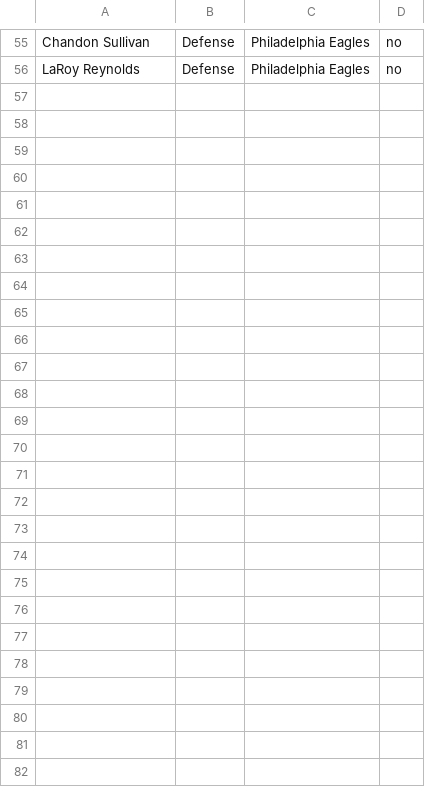
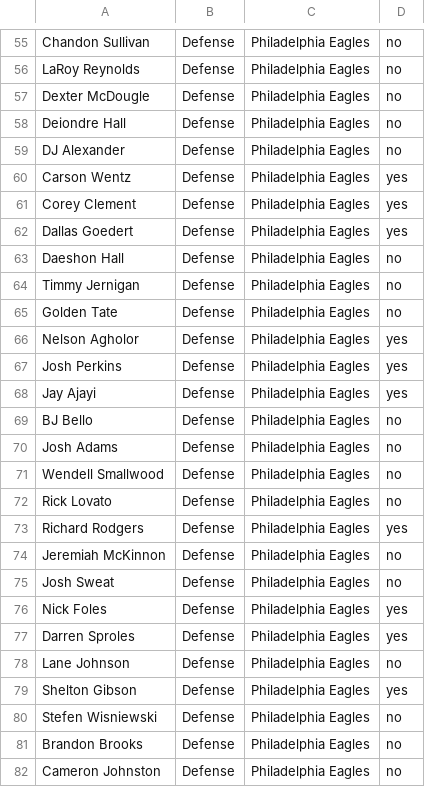
Before and after one commit to coderguy1777/OpenFootball, a CSV file: Data/NFCDB/NFCEastDB/PhildelphiaEaglesDB.csv, drawn as a sheet; only a part is shown, gaps mark what is left out; the diff names each change by its address in the sheet, - before the commit and + after, or states it on an @@ line.

Commit message:
Add files via upload

```diff
--- a/Data/NFCDB/NFCEastDB/PhildelphiaEaglesDB.csv
+++ b/Data/NFCDB/NFCEastDB/PhildelphiaEaglesDB.csv
+row 57: Dexter McDougle | Defense | Philadelphia Eagles | no
+row 58: Deiondre Hall | Defense | Philadelphia Eagles | no
+row 59: DJ Alexander | Defense | Philadelphia Eagles | no
+row 60: Carson Wentz | Defense | Philadelphia Eagles | yes
+row 61: Corey Clement | Defense | Philadelphia Eagles | yes
+row 62: Dallas Goedert | Defense | Philadelphia Eagles | yes
+row 63: Daeshon Hall | Defense | Philadelphia Eagles | no
+row 64: Timmy Jernigan | Defense | Philadelphia Eagles | no
+row 65: Golden Tate | Defense | Philadelphia Eagles | no
+row 66: Nelson Agholor | Defense | Philadelphia Eagles | yes
+row 67: Josh Perkins | Defense | Philadelphia Eagles | yes
+row 68: Jay Ajayi | Defense | Philadelphia Eagles | yes
+row 69: BJ Bello | Defense | Philadelphia Eagles | no
+row 70: Josh Adams | Defense | Philadelphia Eagles | no
+row 71: Wendell Smallwood | Defense | Philadelphia Eagles | no
+row 72: Rick Lovato | Defense | Philadelphia Eagles | no
+row 73: Richard Rodgers | Defense | Philadelphia Eagles | yes
+row 74: Jeremiah McKinnon | Defense | Philadelphia Eagles | no
+row 75: Josh Sweat | Defense | Philadelphia Eagles | no
+row 76: Nick Foles | Defense | Philadelphia Eagles | yes
+row 77: Darren Sproles | Defense | Philadelphia Eagles | yes
+row 78: Lane Johnson | Defense | Philadelphia Eagles | no
+row 79: Shelton Gibson | Defense | Philadelphia Eagles | yes
+row 80: Stefen Wisniewski | Defense | Philadelphia Eagles | no
+row 81: Brandon Brooks | Defense | Philadelphia Eagles | no
+row 82: Cameron Johnston | Defense | Philadelphia Eagles | no
```
